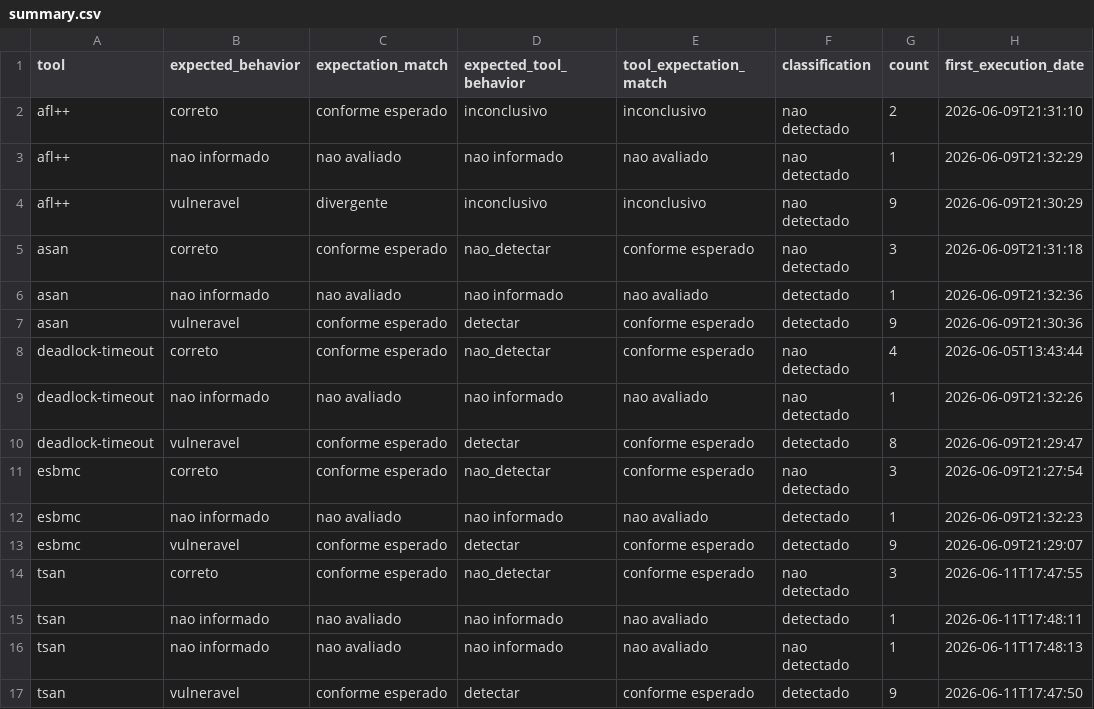
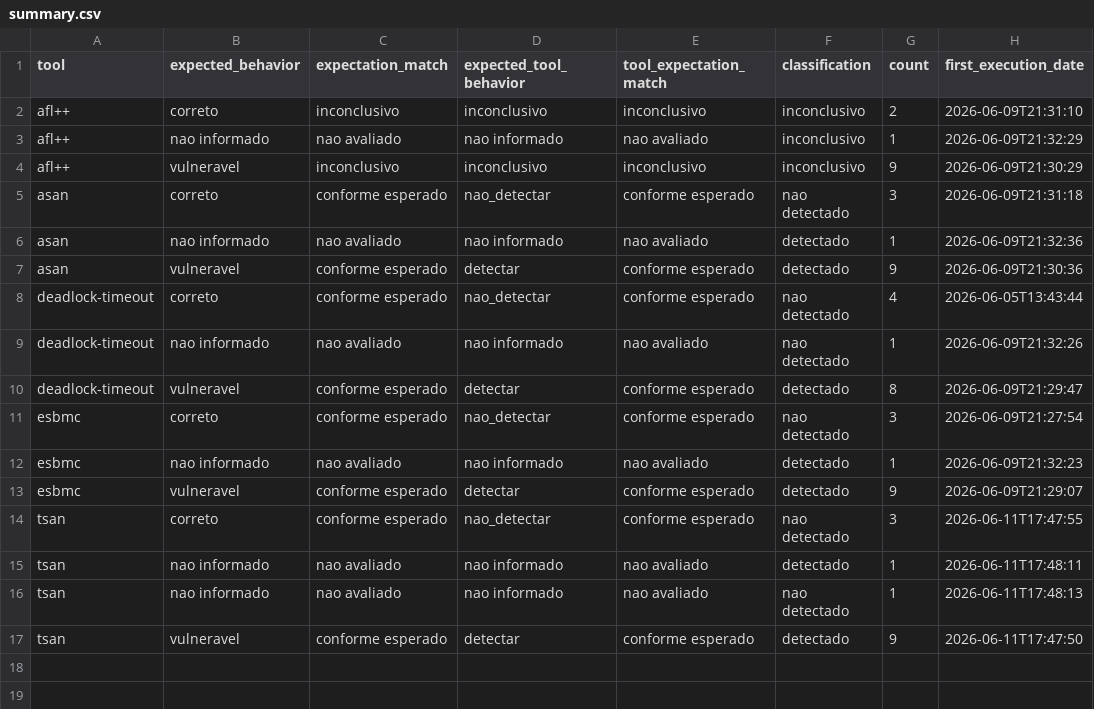
Before and after one commit to EricoBorgonove/vss-concurrency-llm-pipeline, a CSV file: reports/summary.csv, drawn as a sheet; only a part is shown; the diff names each change by its address in the sheet, - before the commit and + after, or states it on an @@ line.

Commit message:
fix: classifica campanhas afl curtas como inconclusivas

```diff
--- a/reports/summary.csv
+++ b/reports/summary.csv
-C2 (expectation_match): conforme esperado
+C2 (expectation_match): inconclusivo
-F2:F4 (classification): nao detectado
+F2:F4 (classification): inconclusivo
-C4 (expectation_match): divergente
+C4 (expectation_match): inconclusivo
```
Also changed, not shown: reports/results.csv, 7 other files.
